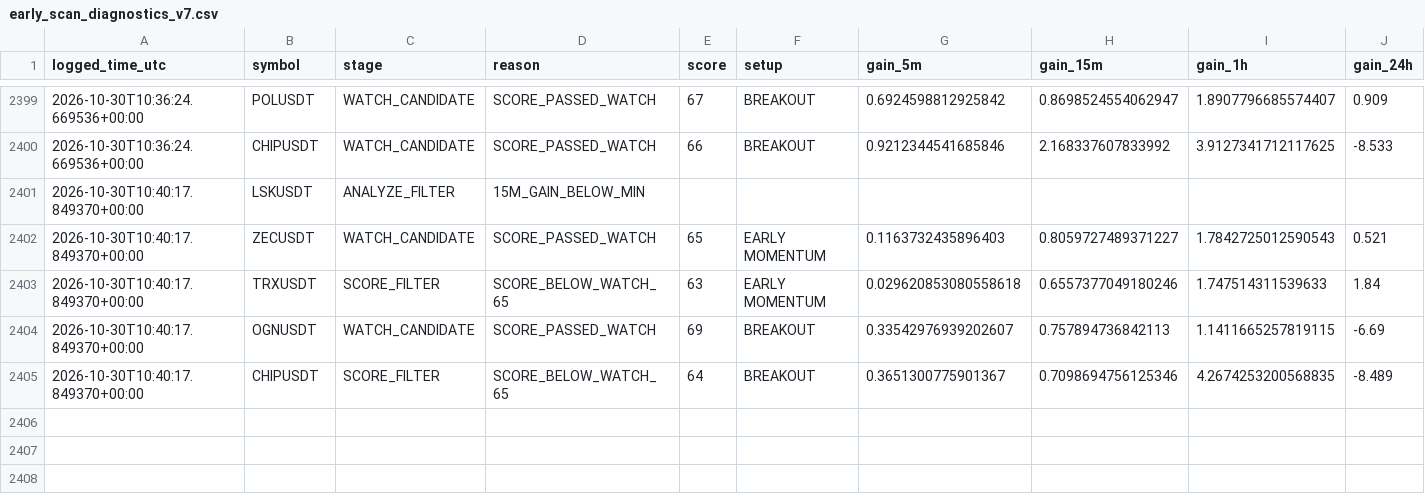
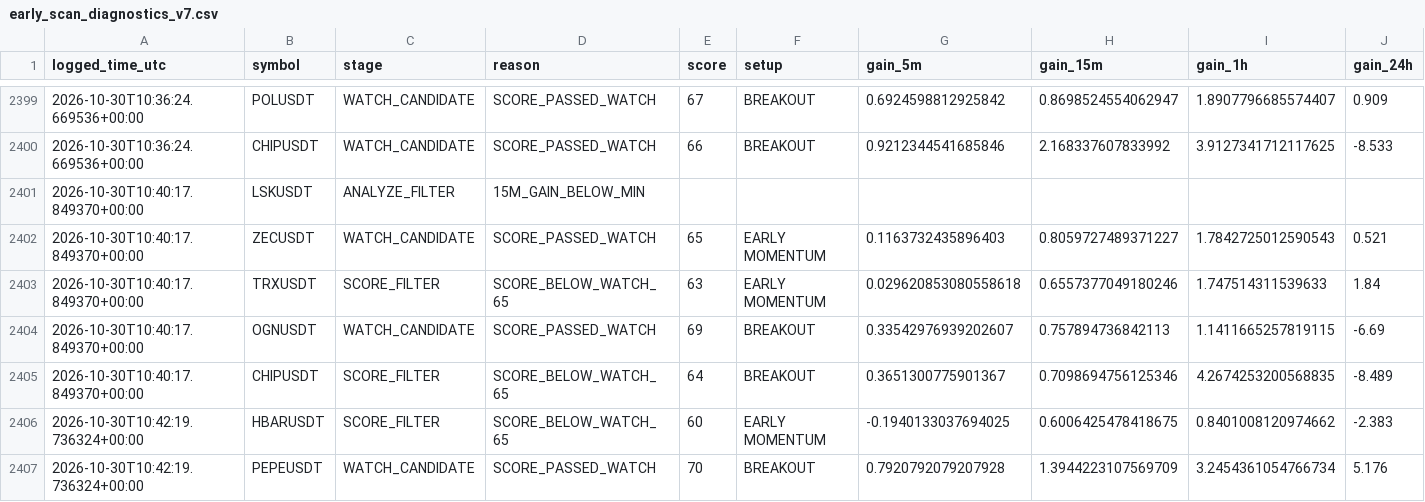
Before and after one commit to solom20232007/v7, a CSV file: early_scan_diagnostics_v7.csv, drawn as a sheet; only a part is shown, gaps mark what is left out; rows hold the shown columns only; the diff names each change by its address in the sheet, - before the commit and + after, or states it on an @@ line.

```diff
--- a/early_scan_diagnostics_v7.csv
+++ b/early_scan_diagnostics_v7.csv
+row 2406: 2026-10-30T10:42:19.736324+00:00 | HBARUSDT | SCORE_FILTER | SCORE_BELOW_WATCH_65 | 60 | EARLY MOMENTUM | -0.1940133037694025 | 0.6006425478418675 | 0.8401008120974662 | -2.383
+row 2407: 2026-10-30T10:42:19.736324+00:00 | PEPEUSDT | WATCH_CANDIDATE | SCORE_PASSED_WATCH | 70 | BREAKOUT | 0.7920792079207928 | 1.3944223107569709 | 3.2454361054766734 | 5.176
```
Also changed, not shown: 1 other file.
